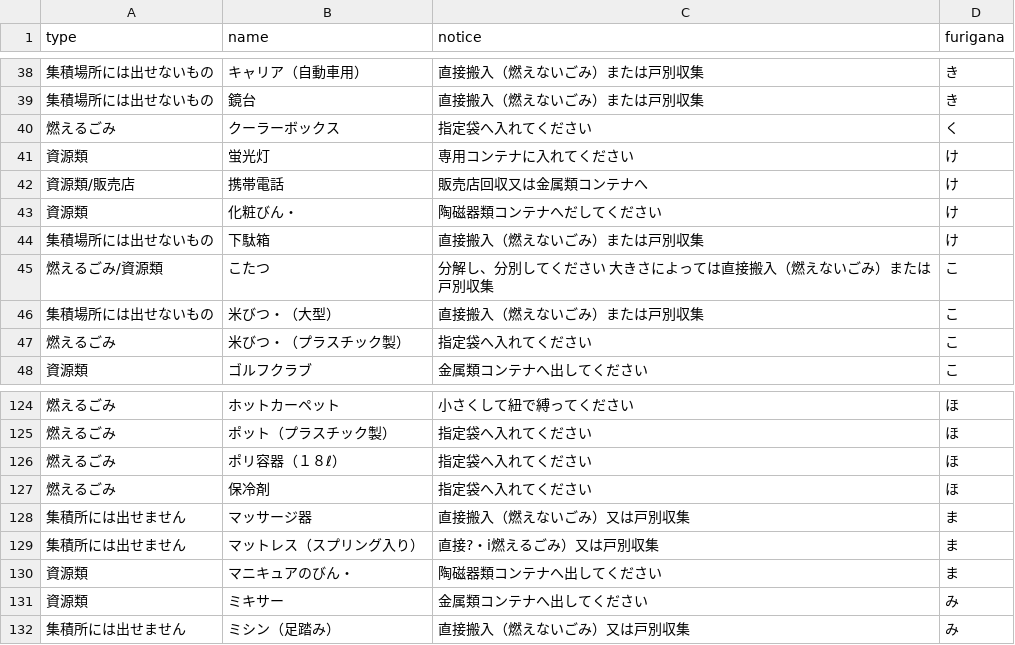
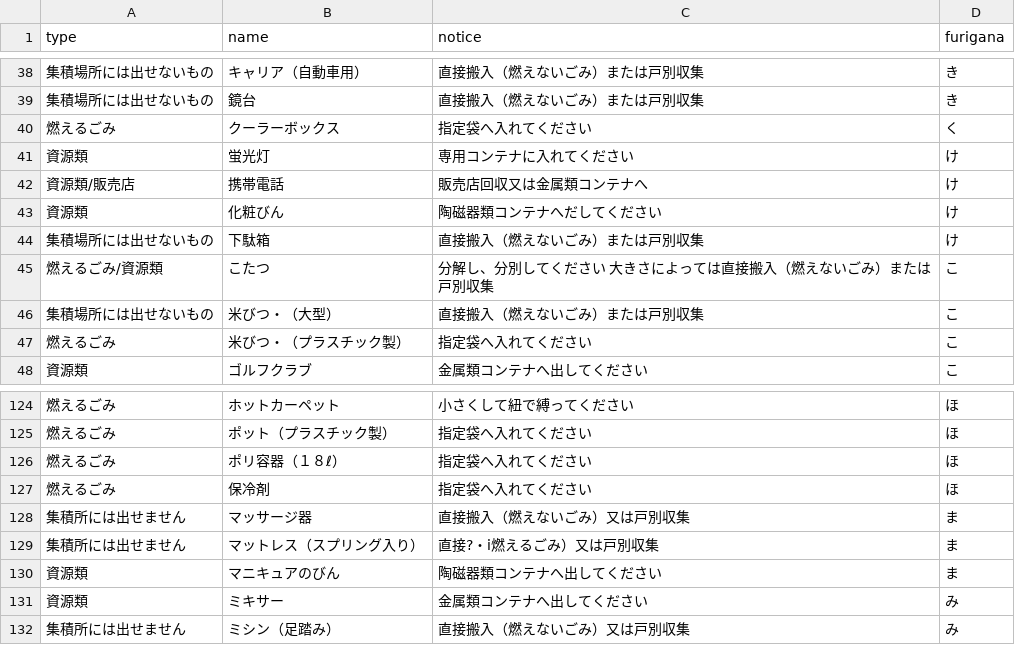
Before and after one commit to shimasho/5374, a CSV file: data/target.csv, drawn as a sheet; only a part is shown, gaps mark what is left out; the diff names each change by its address in the sheet, - before the commit and + after, or states it on an @@ line.

Commit message:
Update target.csv

```diff
--- a/data/target.csv
+++ b/data/target.csv
-B43 (name): 化粧びん・
+B43 (name): 化粧びん
-B130 (name): マニキュアのびん・
+B130 (name): マニキュアのびん
```
